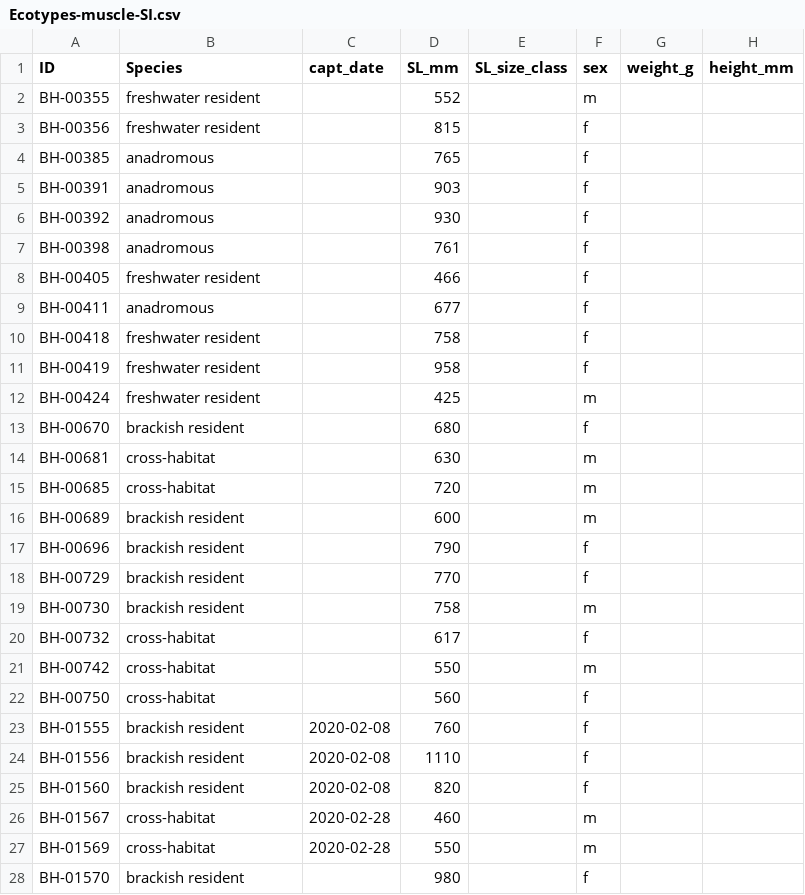
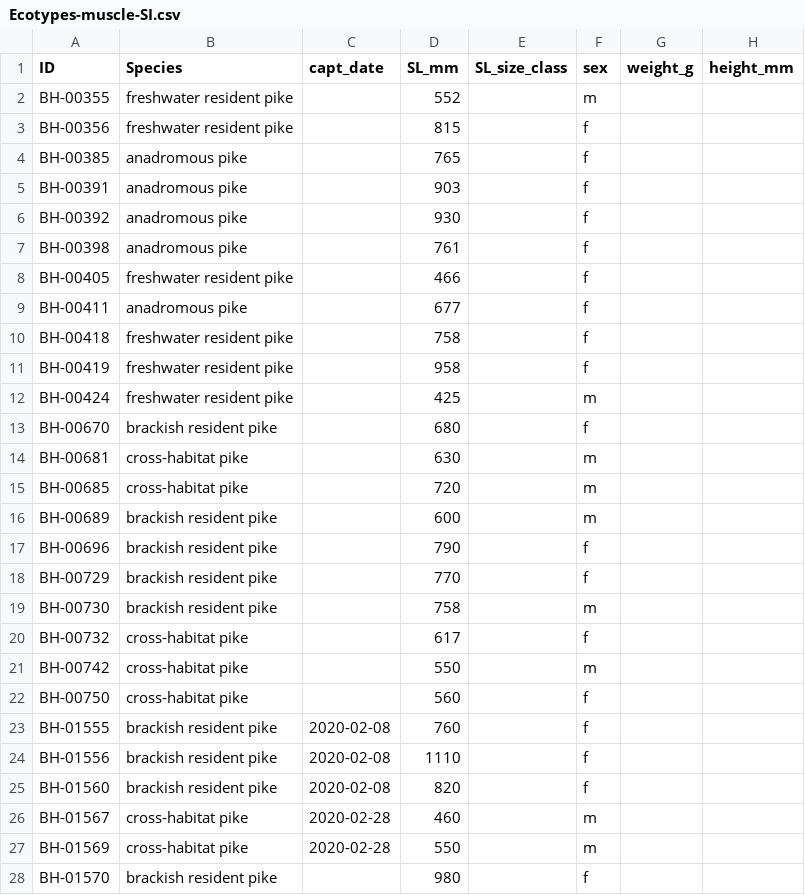
Before and after one commit to Traveller-2909/Pike-diet-analysis, a CSV file: Data/Pike/Ecotypes-muscle-SI.csv, drawn as a sheet; only a part is shown; the diff covers the shown part only; the diff names each change by its address in the sheet, - before the commit and + after, or states it on an @@ line.

```diff
--- a/Data/Pike/Ecotypes-muscle-SI.csv
+++ b/Data/Pike/Ecotypes-muscle-SI.csv
-B2:B3 (Species): freshwater resident
+B2:B3 (Species): freshwater resident pike
-B4:B7 (Species): anadromous
+B4:B7 (Species): anadromous pike
-B8 (Species): freshwater resident
+B8 (Species): freshwater resident pike
-B9 (Species): anadromous
+B9 (Species): anadromous pike
-B10:B12 (Species): freshwater resident
+B10:B12 (Species): freshwater resident pike
-B13 (Species): brackish resident
+B13 (Species): brackish resident pike
-B14:B15 (Species): cross-habitat
+B14:B15 (Species): cross-habitat pike
-B16:B19 (Species): brackish resident
+B16:B19 (Species): brackish resident pike
-B20:B22 (Species): cross-habitat
+B20:B22 (Species): cross-habitat pike
-B23:B25 (Species): brackish resident
+B23:B25 (Species): brackish resident pike
-B26:B27 (Species): cross-habitat
+B26:B27 (Species): cross-habitat pike
-B28 (Species): brackish resident
+B28 (Species): brackish resident pike
```
Also changed, not shown: 99 edited cells elsewhere in this file, Data/Mixing models/Pikemix-ecotypes.csv, 17 other files.
